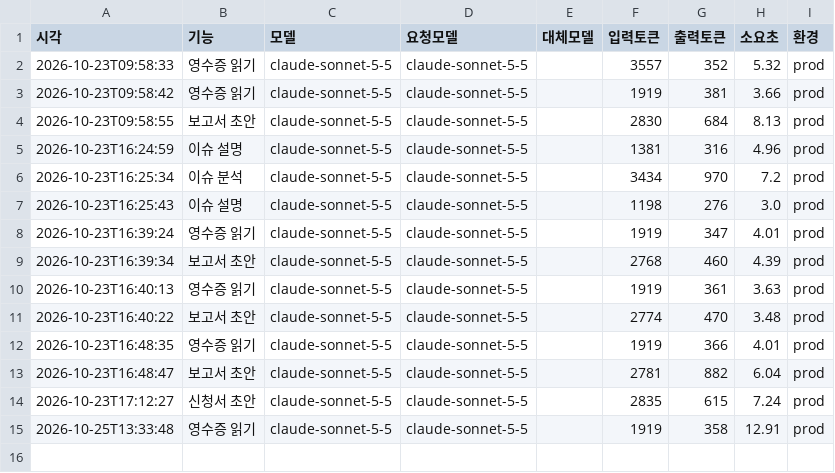
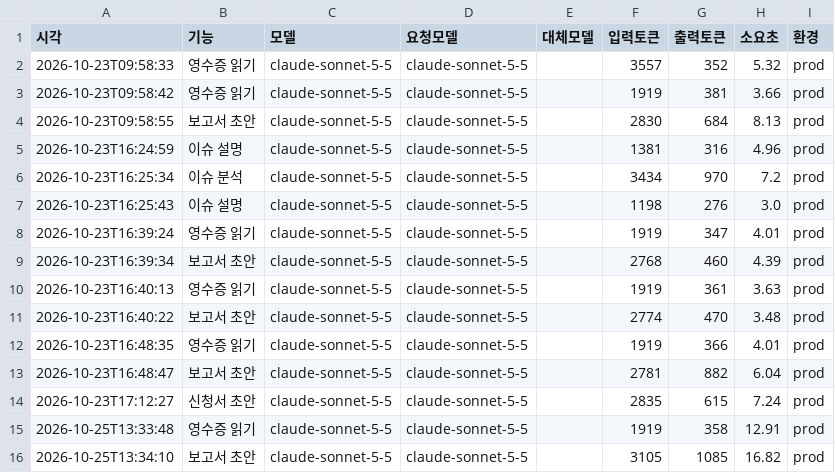
Before and after one commit to cmkkj0831-hub/church-budget-agent, a CSV file: data/2026/usage.csv, drawn as a sheet; the diff names each change by its address in the sheet, - before the commit and + after, or states it on an @@ line.

Commit message:
사용량: submit_report_draft

```diff
--- a/data/2026/usage.csv
+++ b/data/2026/usage.csv
+row 16: 2026-10-25T13:34:10 | 보고서 초안 | claude-sonnet-5-5 | claude-sonnet-5-5 |  | 3105 | 1085 | 16.82 | prod
```
